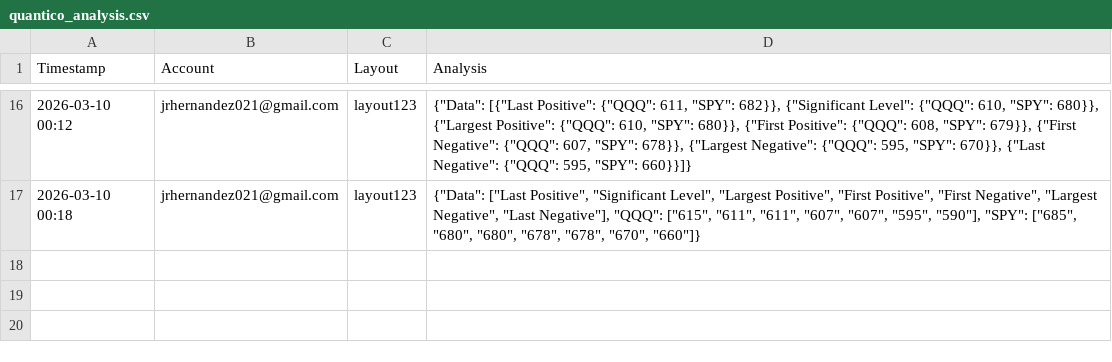
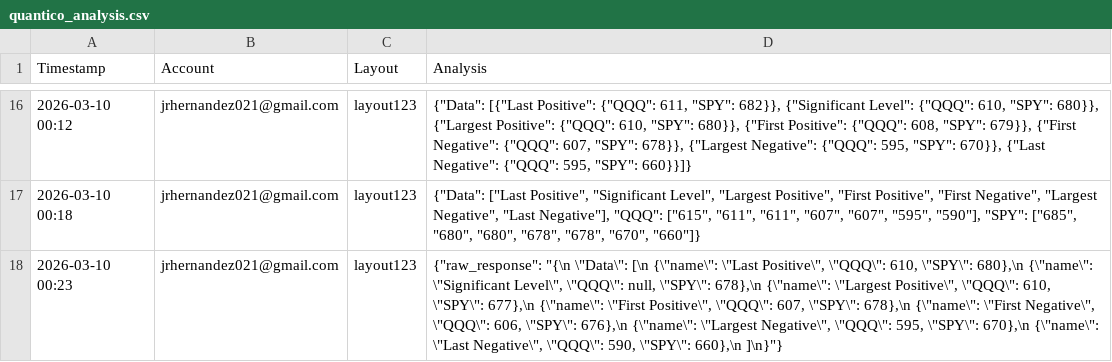
Before and after one commit to ikars999/prototype-log-test, a CSV file: quantico_analysis.csv, drawn as a sheet; only a part is shown, gaps mark what is left out; the diff names each change by its address in the sheet, - before the commit and + after, or states it on an @@ line.

Commit message:
Analysis — jrhernandez021@gmail.com @ 2026-03-10 00:23

```diff
--- a/quantico_analysis.csv
+++ b/quantico_analysis.csv
+row 18: 2026-03-10 00:23 | jrhernandez021@gmail.com | layout123 | {"raw_response": "{\n \"Data\": [\n {\"name\": \"Last Positive\", \"QQQ\": 610, \"SPY\": 680},\n {\"name\": \"Significant Level\", \"QQQ\": null, \"SPY\": 678},\n {\"name\": \"Largest Positive\", \"QQQ\": 610, \"SPY\": 677},\n {\"name\": \"First Positive\", \"QQQ\": 607, \"SPY\": 678},\n {\"name\": \"First Negative\", \"QQQ\": 606, \"SPY\": 676},\n {\"name\": \"Largest Negative\", \"QQQ\": 595, \"SPY\": 670},\n {\"name\": \"Last Negative\", \"QQQ\": 590, \"SPY\": 660},\n ]\n}"}
```
